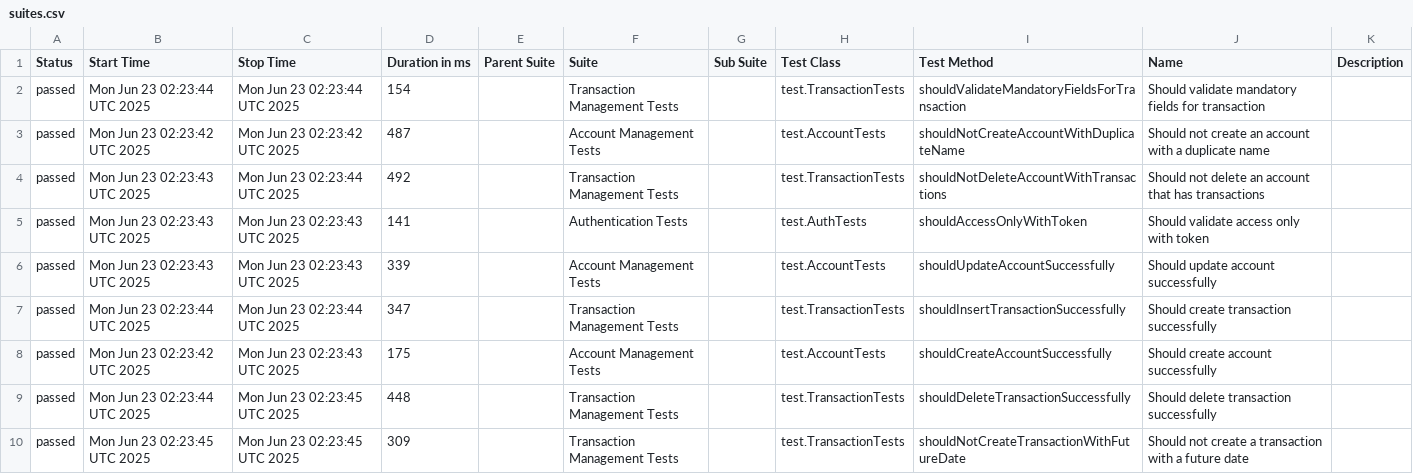
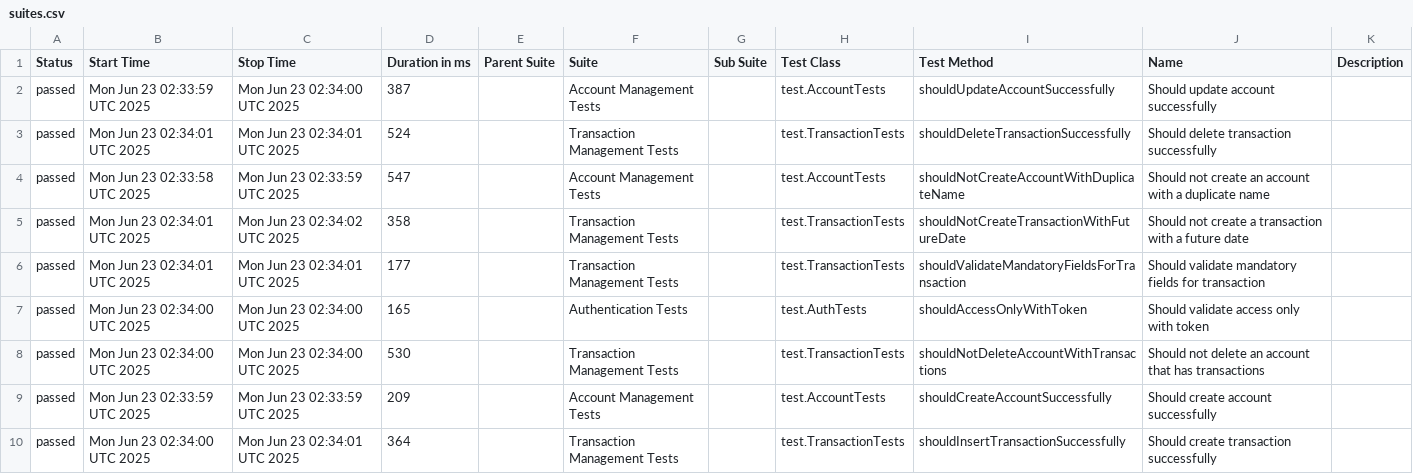
Before and after one commit to JosinaldoGJunior/java-automation-api, a CSV file: data/suites.csv, drawn as a sheet.

```diff
--- a/data/suites.csv
+++ b/data/suites.csv
@@ -1,10 +1,10 @@
 "Status","Start Time","Stop Time","Duration in ms","Parent Suite","Suite","Sub Suite","Test Class","Test Method","Name","Description"
-"passed","Mon Jun 23 02:23:44 UTC 2025","Mon Jun 23 02:23:44 UTC 2025","154","","Transaction Management Tests","","test.TransactionTests","shouldValidateMandatoryFieldsForTransaction","Should validate mandatory fields for transaction",""
-"passed","Mon Jun 23 02:23:42 UTC 2025","Mon Jun 23 02:23:42 UTC 2025","487","","Account Management Tests","","test.AccountTests","shouldNotCreateAccountWithDuplicateName","Should not create an account with a duplicate name",""
-"passed","Mon Jun 23 02:23:43 UTC 2025","Mon Jun 23 02:23:44 UTC 2025","492","","Transaction Management Tests","","test.TransactionTests","shouldNotDeleteAccountWithTransactions","Should not delete an account that has transactions",""
-"passed","Mon Jun 23 02:23:43 UTC 2025","Mon Jun 23 02:23:43 UTC 2025","141","","Authentication Tests","","test.AuthTests","shouldAccessOnlyWithToken","Should validate access only with token",""
-"passed","Mon Jun 23 02:23:43 UTC 2025","Mon Jun 23 02:23:43 UTC 2025","339","","Account Management Tests","","test.AccountTests","shouldUpdateAccountSuccessfully","Should update account successfully",""
-"passed","Mon Jun 23 02:23:44 UTC 2025","Mon Jun 23 02:23:44 UTC 2025","347","","Transaction Management Tests","","test.TransactionTests","shouldInsertTransactionSuccessfully","Should create transaction successfully",""
-"passed","Mon Jun 23 02:23:42 UTC 2025","Mon Jun 23 02:23:43 UTC 2025","175","","Account Management Tests","","test.AccountTests","shouldCreateAccountSuccessfully","Should create account successfully",""
-"passed","Mon Jun 23 02:23:44 UTC 2025","Mon Jun 23 02:23:45 UTC 2025","448","","Transaction Management Tests","","test.TransactionTests","shouldDeleteTransactionSuccessfully","Should delete transaction successfully",""
-"passed","Mon Jun 23 02:23:45 UTC 2025","Mon Jun 23 02:23:45 UTC 2025","309","","Transaction Management Tests","","test.TransactionTests","shouldNotCreateTransactionWithFutureDate","Should not create a transaction with a future date",""
+"passed","Mon Jun 23 02:33:59 UTC 2025","Mon Jun 23 02:34:00 UTC 2025","387","","Account Management Tests","","test.AccountTests","shouldUpdateAccountSuccessfully","Should update account successfully",""
+"passed","Mon Jun 23 02:34:01 UTC 2025","Mon Jun 23 02:34:01 UTC 2025","524","","Transaction Management Tests","","test.TransactionTests","shouldDeleteTransactionSuccessfully","Should delete transaction successfully",""
+"passed","Mon Jun 23 02:33:58 UTC 2025","Mon Jun 23 02:33:59 UTC 2025","547","","Account Management Tests","","test.AccountTests","shouldNotCreateAccountWithDuplicateName","Should not create an account with a duplicate name",""
+"passed","Mon Jun 23 02:34:01 UTC 2025","Mon Jun 23 02:34:02 UTC 2025","358","","Transaction Management Tests","","test.TransactionTests","shouldNotCreateTransactionWithFutureDate","Should not create a transaction with a future date",""
+"passed","Mon Jun 23 02:34:01 UTC 2025","Mon Jun 23 02:34:01 UTC 2025","177","","Transaction Management Tests","","test.TransactionTests","shouldValidateMandatoryFieldsForTransaction","Should validate mandatory fields for transaction",""
+"passed","Mon Jun 23 02:34:00 UTC 2025","Mon Jun 23 02:34:00 UTC 2025","165","","Authentication Tests","","test.AuthTests","shouldAccessOnlyWithToken","Should validate access only with token",""
+"passed","Mon Jun 23 02:34:00 UTC 2025","Mon Jun 23 02:34:00 UTC 2025","530","","Transaction Management Tests","","test.TransactionTests","shouldNotDeleteAccountWithTransactions","Should not delete an account that has transactions",""
+"passed","Mon Jun 23 02:33:59 UTC 2025","Mon Jun 23 02:33:59 UTC 2025","209","","Account Management Tests","","test.AccountTests","shouldCreateAccountSuccessfully","Should create account successfully",""
+"passed","Mon Jun 23 02:34:00 UTC 2025","Mon Jun 23 02:34:01 UTC 2025","364","","Transaction Management Tests","","test.TransactionTests","shouldInsertTransactionSuccessfully","Should create transaction successfully",""
```
Also changed, not shown: 31 other files.
